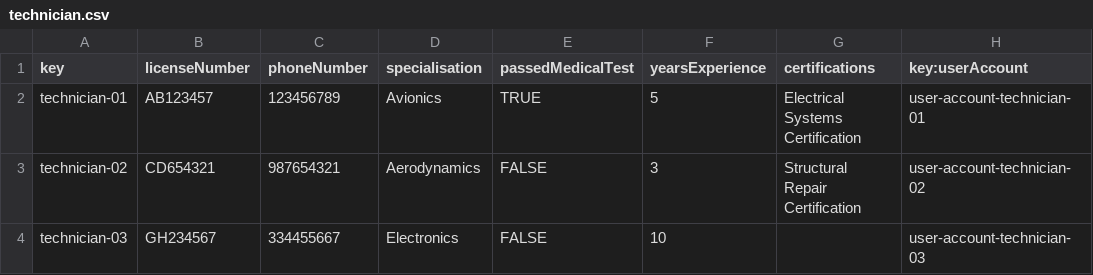
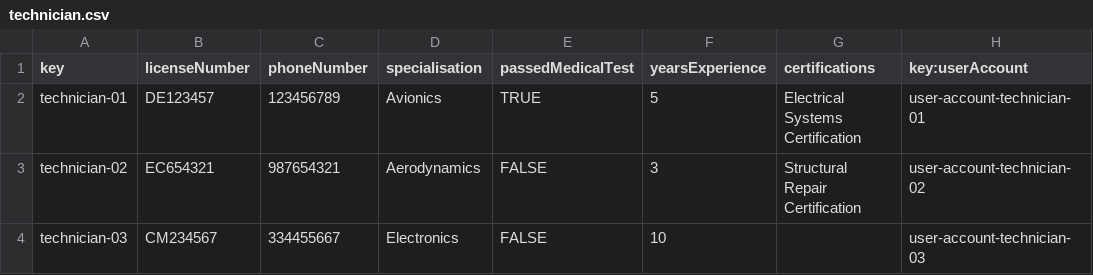
Before and after one commit to C1-036/Acme-ANS-D04, a CSV file: src/main/resources/WEB-INF/data/sample/technician.csv, drawn as a sheet.

Commit message:
Validador technician

```diff
--- a/src/main/resources/WEB-INF/data/sample/technician.csv
+++ b/src/main/resources/WEB-INF/data/sample/technician.csv
@@ -1,4 +1,4 @@
 key,licenseNumber,phoneNumber,specialisation,passedMedicalTest,yearsExperience,certifications,key:userAccount
-technician-01,AB123457,123456789,Avionics,TRUE,5,Electrical Systems Certification,user-account-technician-01
-technician-02,CD654321,987654321,Aerodynamics,FALSE,3,Structural Repair Certification,user-account-technician-02
-technician-03,GH234567,334455667,Electronics,FALSE,10,,user-account-technician-03
+technician-01,DE123457,123456789,Avionics,TRUE,5,Electrical Systems Certification,user-account-technician-01
+technician-02,EC654321,987654321,Aerodynamics,FALSE,3,Structural Repair Certification,user-account-technician-02
+technician-03,CM234567,334455667,Electronics,FALSE,10,,user-account-technician-03
```
Also changed, not shown: src/main/resources/WEB-INF/data/sample/user-account.csv, 4 other files.
